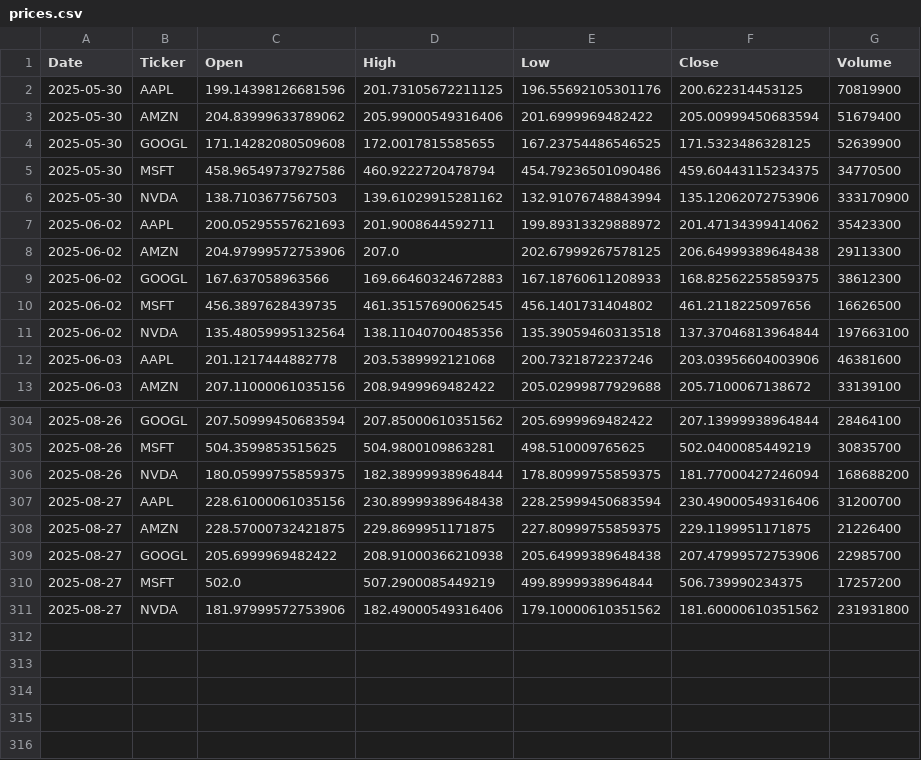
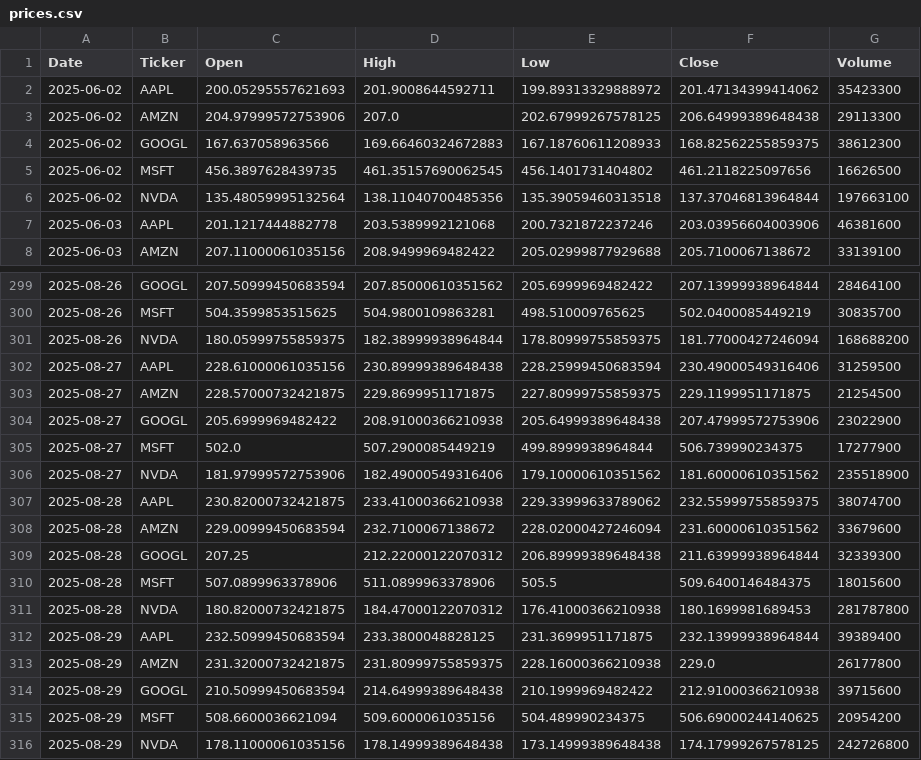
Before and after one commit to henrysaliba/llm_stock_prediction, a CSV file: data/raw/prices.csv, drawn as a sheet; only a part is shown, gaps mark what is left out.

```diff
--- a/data/raw/prices.csv
+++ b/data/raw/prices.csv
@@ -1,7 +1,2 @@
 Date,Ticker,Open,High,Low,Close,Volume
-2025-05-30,AAPL,199.14398126681596,201.73105672211125,196.55692105301176,200.622314453125,70819900
-2025-05-30,AMZN,204.83999633789062,205.99000549316406,201.6999969482422,205.00999450683594,51679400
-2025-05-30,GOOGL,171.14282080509608,172.0017815585655,167.23754486546525,171.5323486328125,52639900
-2025-05-30,MSFT,458.96549737927586,460.9222720478794,454.79236501090486,459.60443115234375,34770500
-2025-05-30,NVDA,138.7103677567503,139.61029915281162,132.91076748843994,135.12062072753906,333170900
 2025-06-02,AAPL,200.05295557621693,201.9008644592711,199.89313329888972,201.47134399414062,35423300
@@ -306,6 +301,16 @@ Date,Ticker,Open,High,Low,Close,Volume
 2025-08-26,NVDA,180.05999755859375,182.38999938964844,178.80999755859375,181.77000427246094,168688200
-2025-08-27,AAPL,228.61000061035156,230.89999389648438,228.25999450683594,230.49000549316406,31200700
-2025-08-27,AMZN,228.57000732421875,229.8699951171875,227.80999755859375,229.1199951171875,21226400
-2025-08-27,GOOGL,205.6999969482422,208.91000366210938,205.64999389648438,207.47999572753906,22985700
-2025-08-27,MSFT,502.0,507.2900085449219,499.8999938964844,506.739990234375,17257200
-2025-08-27,NVDA,181.97999572753906,182.49000549316406,179.10000610351562,181.60000610351562,231931800
+2025-08-27,AAPL,228.61000061035156,230.89999389648438,228.25999450683594,230.49000549316406,31259500
+2025-08-27,AMZN,228.57000732421875,229.8699951171875,227.80999755859375,229.1199951171875,21254500
+2025-08-27,GOOGL,205.6999969482422,208.91000366210938,205.64999389648438,207.47999572753906,23022900
+2025-08-27,MSFT,502.0,507.2900085449219,499.8999938964844,506.739990234375,17277900
+2025-08-27,NVDA,181.97999572753906,182.49000549316406,179.10000610351562,181.60000610351562,235518900
+2025-08-28,AAPL,230.82000732421875,233.41000366210938,229.33999633789062,232.55999755859375,38074700
+2025-08-28,AMZN,229.00999450683594,232.7100067138672,228.02000427246094,231.60000610351562,33679600
+2025-08-28,GOOGL,207.25,212.22000122070312,206.89999389648438,211.63999938964844,32339300
+2025-08-28,MSFT,507.0899963378906,511.0899963378906,505.5,509.6400146484375,18015600
+2025-08-28,NVDA,180.82000732421875,184.47000122070312,176.41000366210938,180.1699981689453,281787800
+2025-08-29,AAPL,232.50999450683594,233.3800048828125,231.3699951171875,232.13999938964844,39389400
+2025-08-29,AMZN,231.32000732421875,231.80999755859375,228.16000366210938,229.0,26177800
+2025-08-29,GOOGL,210.50999450683594,214.64999389648438,210.1999969482422,212.91000366210938,39715600
+2025-08-29,MSFT,508.6600036621094,509.6000061035156,504.489990234375,506.69000244140625,20954200
+2025-08-29,NVDA,178.11000061035156,178.14999389648438,173.14999389648438,174.17999267578125,242726800
```
Also changed, not shown: data/processed/metrics_by_ticker.csv, data/processed/news_with_sentiment.csv, 13 other files.
